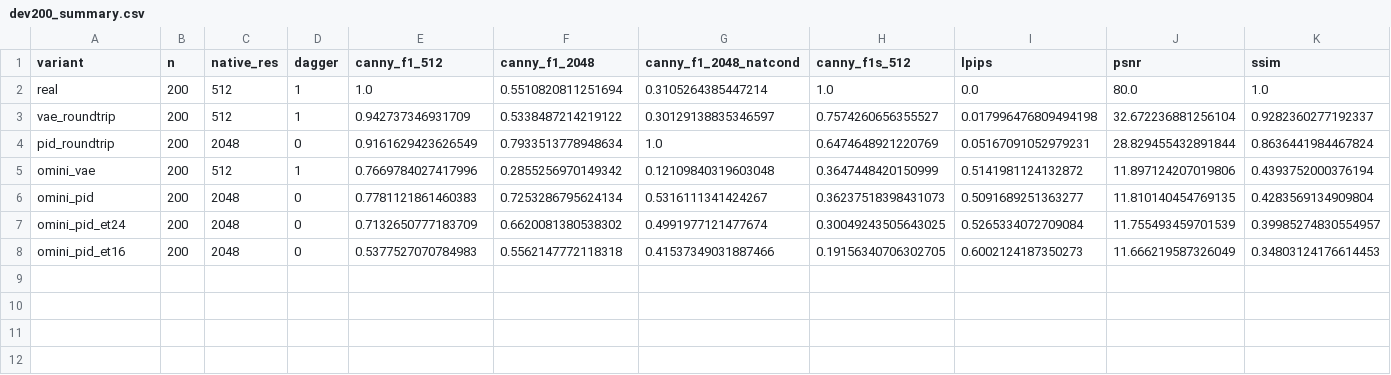
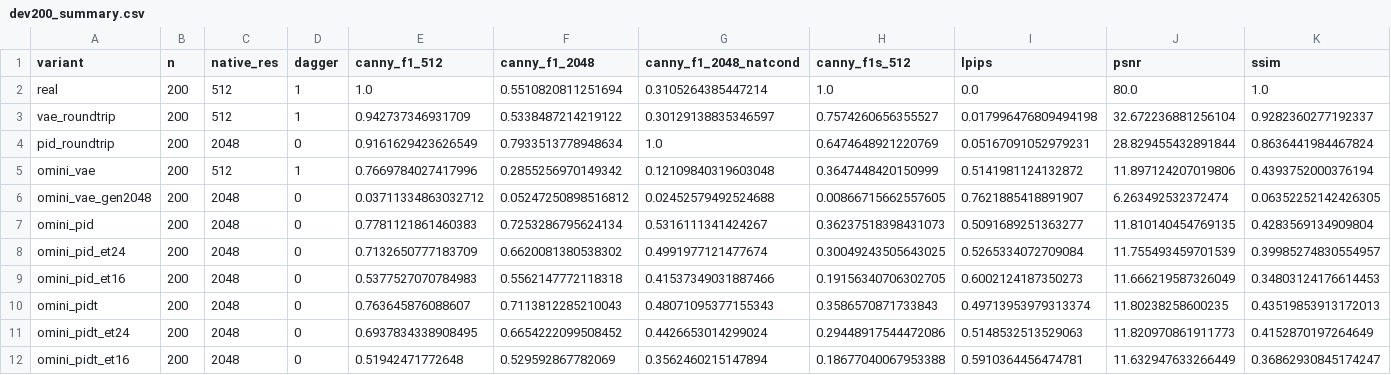
Before and after one commit to wookiegen/cgd-dev200, a CSV file: results/dev200_summary.csv, drawn as a sheet; only a part is shown; rows hold the shown columns only; the diff names each change by its address in the sheet, - before the commit and + after, or states it on an @@ line.

```diff
--- a/results/dev200_summary.csv
+++ b/results/dev200_summary.csv
+row 6: omini_vae_gen2048 | 200 | 2048 | 0 | 0.03711334863032712 | 0.05247250898516812 | 0.02452579492524688 | 0.00866715662557605 | 0.7621885418891907 | 6.263492532372474 | 0.06352252142426305
+row 10: omini_pidt | 200 | 2048 | 0 | 0.763645876088607 | 0.7113812285210043 | 0.48071095377155343 | 0.3586570871733843 | 0.49713953979313374 | 11.80238258600235 | 0.43519853913172013
+row 11: omini_pidt_et24 | 200 | 2048 | 0 | 0.6937834338908495 | 0.6654222099508452 | 0.4426653014299024 | 0.29448917544472086 | 0.5148532513529063 | 11.820970861911773 | 0.4152870197264649
+row 12: omini_pidt_et16 | 200 | 2048 | 0 | 0.51942471772648 | 0.529592867782069 | 0.3562460215147894 | 0.18677040067953388 | 0.5910364456474781 | 11.632947633266449 | 0.36862930845174247
```
Also changed, not shown: 9 other files.
